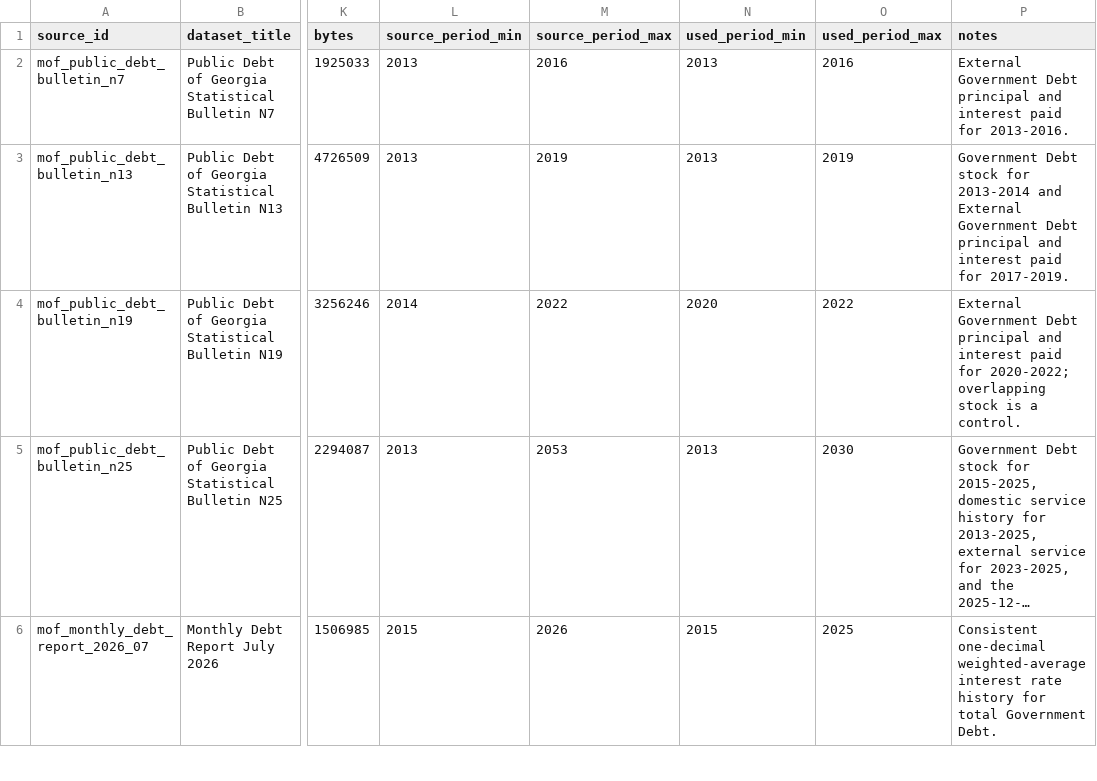
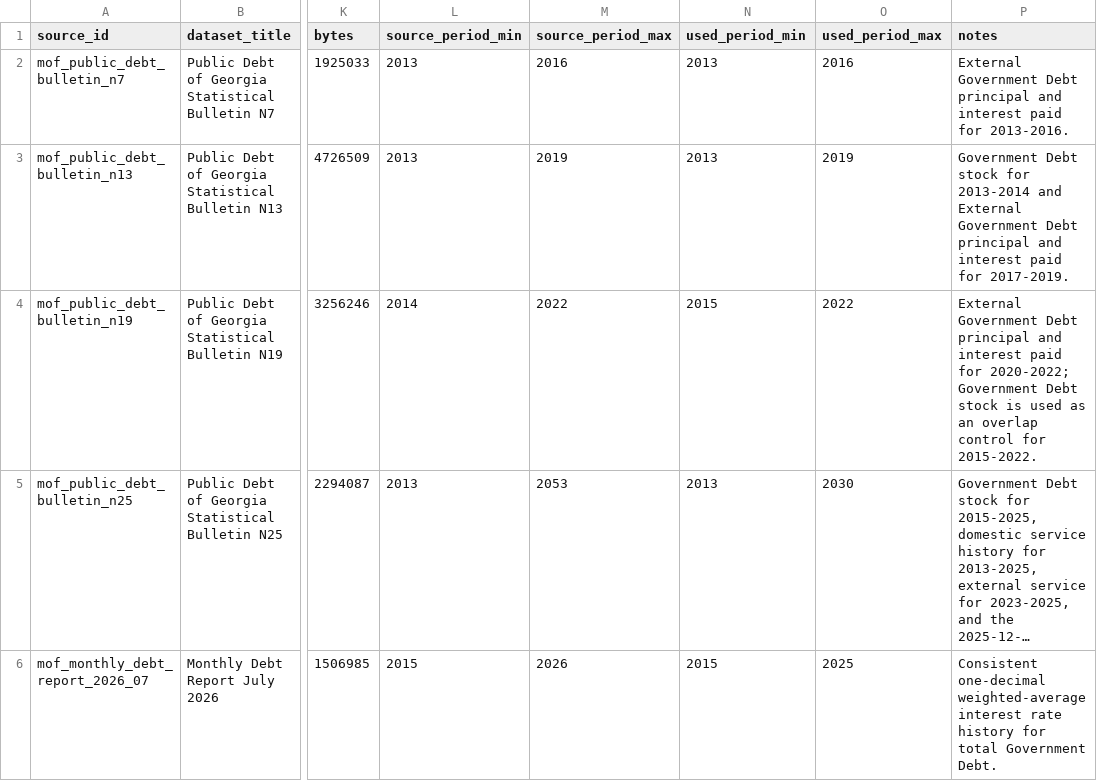
Before and after one commit to DuruMakh/geodata.ge, a CSV file: docs/Raw Data/Debt/government-debt-annual/source-manifest.csv, drawn as a sheet; only a part is shown, gaps mark what is left out; long unchanged cells end in …; the diff names each change by its address in the sheet, - before the commit and + after, or states it on an @@ line.

```diff
--- a/docs/Raw Data/Debt/government-debt-annual/source-manifest.csv
+++ b/docs/Raw Data/Debt/government-debt-annual/source-manifest.csv
-N4 (used_period_min): 2020
+N4 (used_period_min): 2015
-P4 (notes): …for 2020-2022; overlapping stock is a control.
+P4 (notes): …for 2020-2022; Government Debt stock is used as an overlap control for 2015-2022.
```
Also changed, not shown: docs/Raw Data/Debt/government-debt-annual/government-debt-interest-rates-annual-2015-2025.csv, docs/Raw Data/Debt/government-debt-annual/government-debt-service-forecast-2026-2030.csv, 9 other files.
